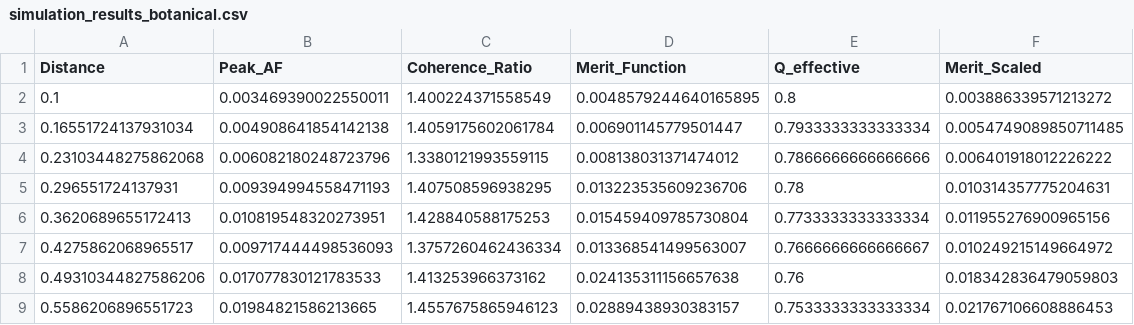
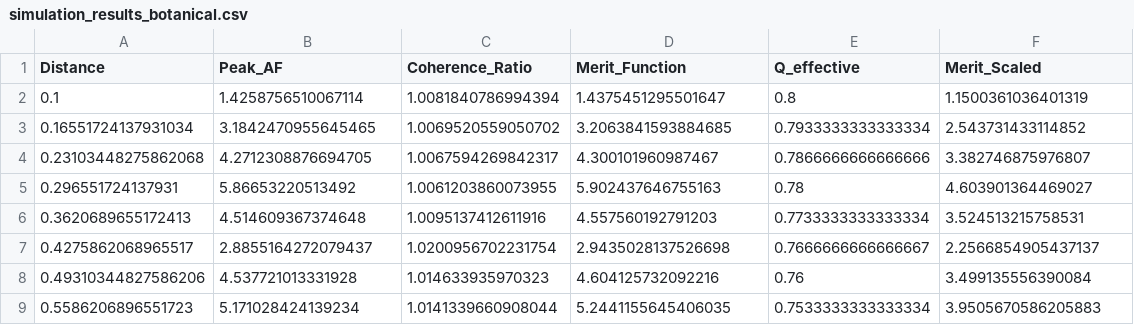
Before and after one commit to Slpbcn6/biotic-hardware, a CSV file: results/simulation_results_botanical.csv, drawn as a sheet; only a part is shown; the diff covers the shown part only.

```diff
--- a/results/simulation_results_botanical.csv
+++ b/results/simulation_results_botanical.csv
@@ -1,9 +1,9 @@
 Distance,Peak_AF,Coherence_Ratio,Merit_Function,Q_effective,Merit_Scaled
-0.1,0.003469390022550011,1.400224371558549,0.0048579244640165895,0.8,0.003886339571213272
-0.16551724137931034,0.004908641854142138,1.4059175602061784,0.006901145779501447,0.7933333333333334,0.0054749089850711485
-0.23103448275862068,0.006082180248723796,1.3380121993559115,0.008138031371474012,0.7866666666666666,0.006401918012226222
-0.296551724137931,0.009394994558471193,1.407508596938295,0.013223535609236706,0.78,0.010314357775204631
-0.3620689655172413,0.010819548320273951,1.428840588175253,0.015459409785730804,0.7733333333333334,0.011955276900965156
-0.4275862068965517,0.009717444498536093,1.3757260462436334,0.013368541499563007,0.7666666666666667,0.010249215149664972
-0.49310344827586206,0.017077830121783533,1.413253966373162,0.024135311156657638,0.76,0.018342836479059803
-0.5586206896551723,0.01984821586213665,1.4557675865946123,0.02889438930383157,0.7533333333333334,0.021767106608886453
+0.1,1.4258756510067114,1.0081840786994394,1.4375451295501647,0.8,1.1500361036401319
+0.16551724137931034,3.1842470955645465,1.0069520559050702,3.2063841593884685,0.7933333333333334,2.543731433114852
+0.23103448275862068,4.2712308876694705,1.0067594269842317,4.300101960987467,0.7866666666666666,3.382746875976807
+0.296551724137931,5.86653220513492,1.0061203860073955,5.902437646755163,0.78,4.603901364469027
+0.3620689655172413,4.514609367374648,1.0095137412611916,4.557560192791203,0.7733333333333334,3.524513215758531
+0.4275862068965517,2.8855164272079437,1.0200956702231754,2.9435028137526698,0.7666666666666667,2.2566854905437137
+0.49310344827586206,4.537721013331928,1.014633935970323,4.604125732092216,0.76,3.499135556390084
+0.5586206896551723,5.171028424139234,1.0141339660908044,5.2441155645406035,0.7533333333333334,3.9505670586205883
```
Also changed, not shown: 88 edited cells elsewhere in this file, results/curve_separation_summary.csv, results/inference_summary.csv, 39 other files.
